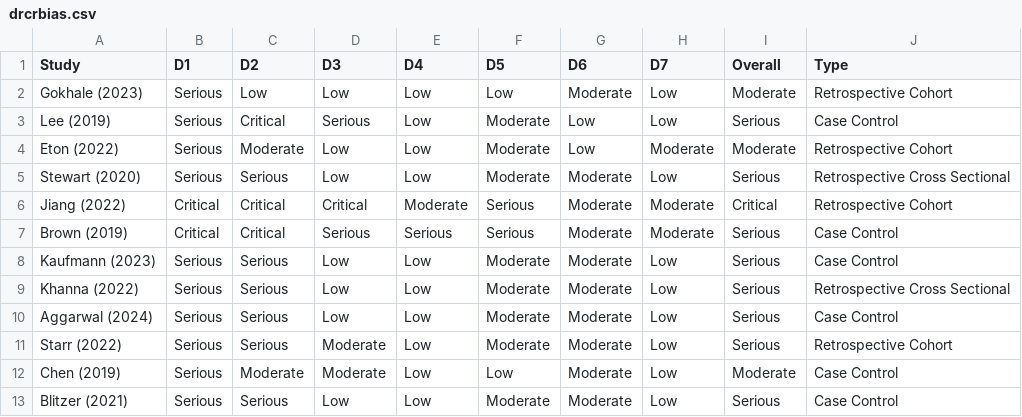
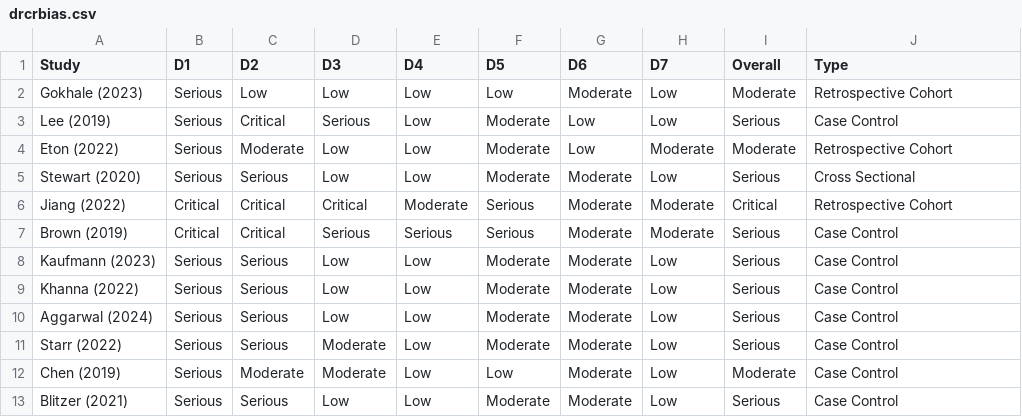
Before and after one commit to Matthewdhuh/drcrMetaReview, a CSV file: drcrbias.csv, drawn as a sheet.

Commit message:
study type updates

```diff
--- a/drcrbias.csv
+++ b/drcrbias.csv
@@ -4,3 +4,3 @@ Lee (2019),Serious,Critical,Serious,Low,Moderate,Low,Low,Serious,Case Control
 Eton (2022),Serious,Moderate,Low,Low,Moderate,Low,Moderate,Moderate,Retrospective Cohort
-Stewart (2020),Serious,Serious,Low,Low,Moderate,Moderate,Low,Serious,Retrospective Cross Sectional
+Stewart (2020),Serious,Serious,Low,Low,Moderate,Moderate,Low,Serious,Cross Sectional
 Jiang (2022),Critical,Critical,Critical,Moderate,Serious,Moderate,Moderate,Critical,Retrospective Cohort
@@ -8,5 +8,5 @@ Brown (2019),Critical,Critical,Serious,Serious,Serious,Moderate,Moderate,Serious
 Kaufmann (2023),Serious,Serious,Low,Low,Moderate,Moderate,Low,Serious,Case Control
-Khanna (2022),Serious,Serious,Low,Low,Moderate,Moderate,Low,Serious,Retrospective Cross Sectional
+Khanna (2022),Serious,Serious,Low,Low,Moderate,Moderate,Low,Serious,Case Control
 Aggarwal (2024),Serious,Serious,Low,Low,Moderate,Moderate,Low,Serious,Case Control
-Starr (2022),Serious,Serious,Moderate,Low,Moderate,Moderate,Low,Serious,Retrospective Cohort
+Starr (2022),Serious,Serious,Moderate,Low,Moderate,Moderate,Low,Serious,Case Control
 Chen (2019),Serious,Moderate,Moderate,Low,Low,Moderate,Low,Moderate,Case Control
```
Also changed, not shown: drcrrates.csv.
